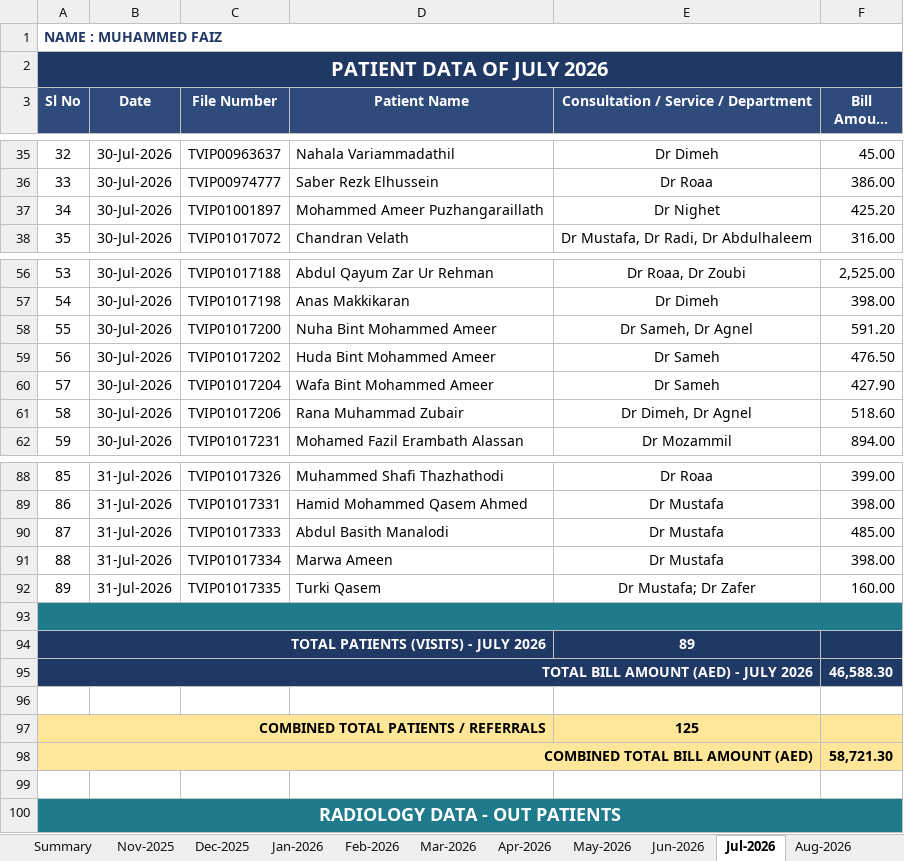
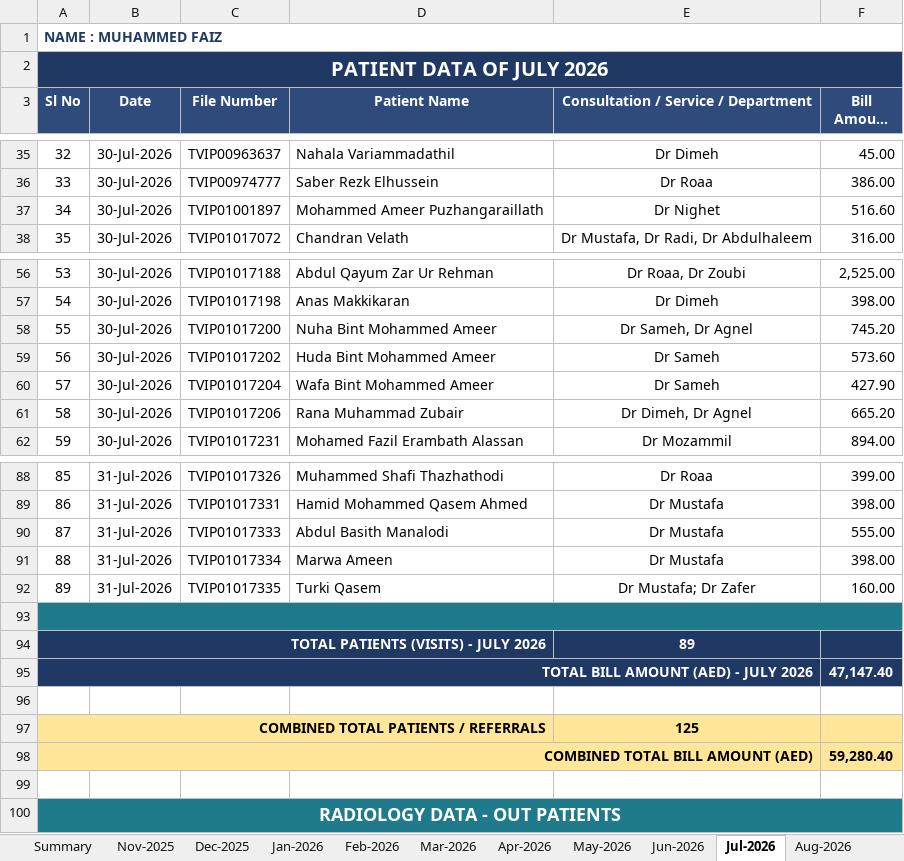
Before and after one commit to faizpachu313-star/patient-report, an Excel workbook: Faiz_Patient_Data_Master_Nov2025-Oct2026.xlsx, sheet Jul-2026, drawn as a sheet; only a part is shown, gaps mark what is left out; long unchanged cells end in …; values as stored, in another font and other column widths than the file's, no borders; the diff names each change by its address in the sheet, - before the commit and + after, or states it on an @@ line.

```diff
--- a/Faiz_Patient_Data_Master_Nov2025-Oct2026.xlsx (sheet Jul-2026)
+++ b/Faiz_Patient_Data_Master_Nov2025-Oct2026.xlsx (sheet Jul-2026)
-F37 (Bill Amount (AED)): 425.20
+F37 (Bill Amount (AED)): 516.60
-F58 (Bill Amount (AED)): 591.20
+F58 (Bill Amount (AED)): 745.20
-F59 (Bill Amount (AED)): 476.50
+F59 (Bill Amount (AED)): 573.60
-F61 (Bill Amount (AED)): 518.60
+F61 (Bill Amount (AED)): 665.20
-F90 (Bill Amount (AED)): 485.00
+F90 (Bill Amount (AED)): 555.00
-F95 (Bill Amount (AED)): 46,588.30
+F95 (Bill Amount (AED)): 47,147.40
-F98 (Bill Amount (AED)): 58,721.30
+F98 (Bill Amount (AED)): 59,280.40
```
Also changed, not shown: sheet Sep-2026, sheet Aug-2026, sheet Summary, TEMP_Part_A_Nov2025-Jun2026.xlsx, TEMP_Part_B_Jul2026-Oct2026.xlsx, 2 other files.
